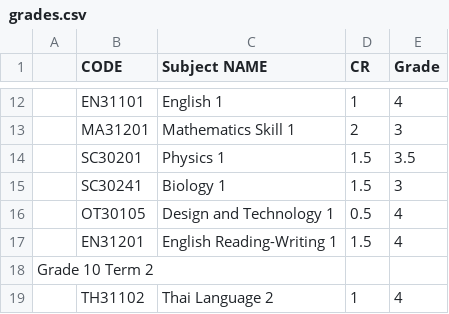
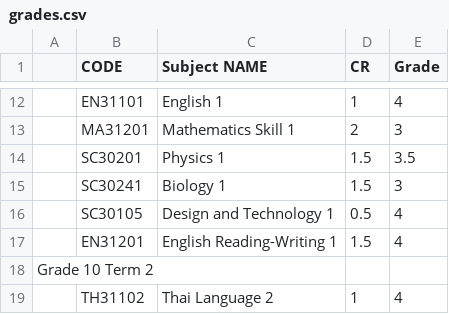
Before and after one commit to PEEMAI2004/CPE100_lab10, a CSV file: grades.csv, drawn as a sheet; only a part is shown, gaps mark what is left out; the diff names each change by its address in the sheet, - before the commit and + after, or states it on an @@ line.

```diff
--- a/grades.csv
+++ b/grades.csv
-B16 (CODE): OT30105
+B16 (CODE): SC30105
```
Also changed, not shown: output.csv, 1 other file.
